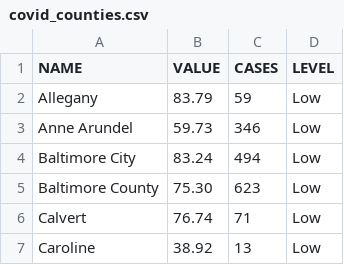
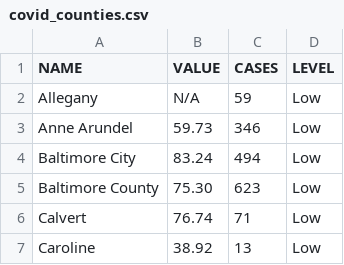
Before and after one commit to ngelbard/CNS, a CSV file: covid_counties.csv, drawn as a sheet; only a part is shown.

```diff
--- a/covid_counties.csv
+++ b/covid_counties.csv
@@ -1,3 +1,3 @@
 NAME,VALUE,CASES,LEVEL
-Allegany,83.79,59,Low
+Allegany,N/A,59,Low
 Anne Arundel,59.73,346,Low
```
